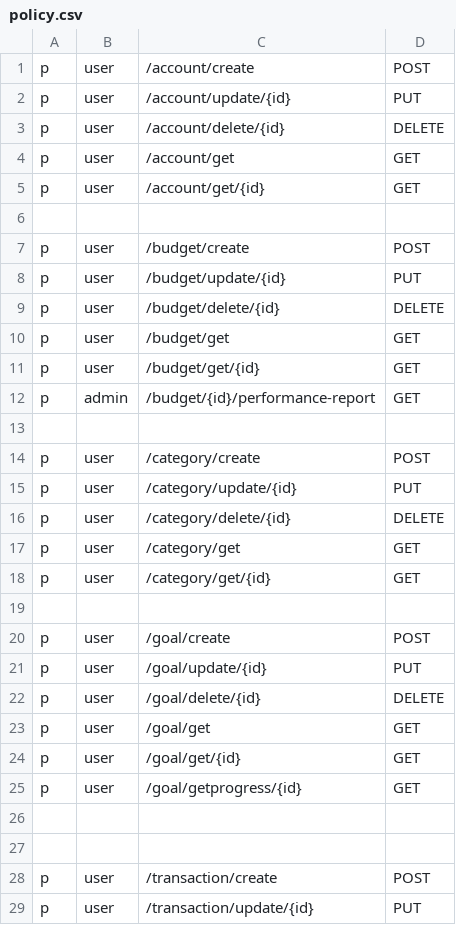
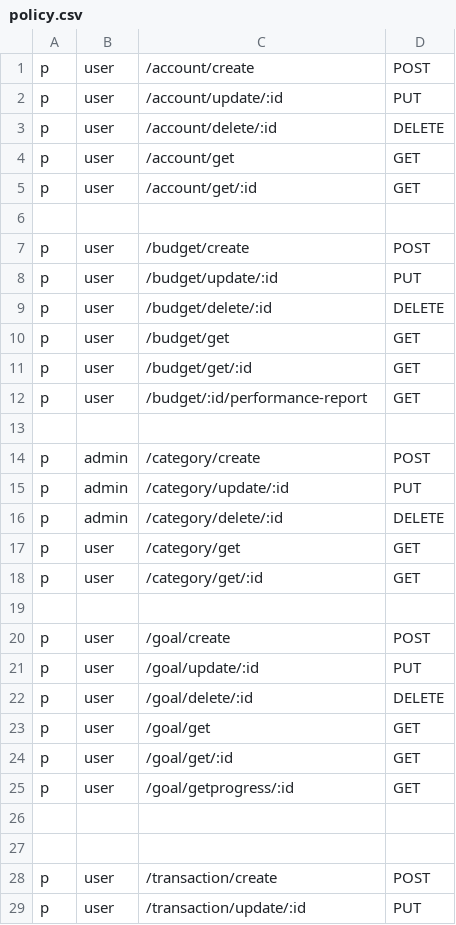
Before and after one commit to SobirovAzizbekFarhodovich/PersonalFinanceTracker, a CSV file: Api_Gateway/api/policy.csv, drawn as a sheet; only a part is shown; the diff covers the shown part only.

```diff
--- a/Api_Gateway/api/policy.csv
+++ b/Api_Gateway/api/policy.csv
@@ -1,26 +1,26 @@
     p, user, /account/create, POST
-    p, user, /account/update/{id}, PUT
-    p, user, /account/delete/{id}, DELETE
+    p, user, /account/update/:id, PUT
+    p, user, /account/delete/:id, DELETE
     p, user, /account/get, GET
-    p, user, /account/get/{id}, GET
+    p, user, /account/get/:id, GET
 
     p, user, /budget/create, POST
-    p, user, /budget/update/{id}, PUT
-    p, user, /budget/delete/{id}, DELETE
+    p, user, /budget/update/:id, PUT
+    p, user, /budget/delete/:id, DELETE
     p, user, /budget/get, GET
-    p, user, /budget/get/{id}, GET
-    p, admin, /budget/{id}/performance-report, GET
+    p, user, /budget/get/:id, GET
+    p, user, /budget/:id/performance-report, GET
 
-    p, user, /category/create, POST
-    p, user, /category/update/{id}, PUT
-    p, user, /category/delete/{id}, DELETE
+    p, admin, /category/create, POST
+    p, admin, /category/update/:id, PUT
+    p, admin, /category/delete/:id, DELETE
     p, user, /category/get, GET
-    p, user, /category/get/{id}, GET
+    p, user, /category/get/:id, GET
 
     p, user, /goal/create, POST
-    p, user, /goal/update/{id}, PUT
-    p, user, /goal/delete/{id}, DELETE
+    p, user, /goal/update/:id, PUT
+    p, user, /goal/delete/:id, DELETE
     p, user, /goal/get, GET
-    p, user, /goal/get/{id}, GET
-    p, user, /goal/getprogress/{id}, GET
+    p, user, /goal/get/:id, GET
+    p, user, /goal/getprogress/:id, GET
 
@@ -28,2 +28,2 @@
     p, user, /transaction/create, POST
-    p, user, /transaction/update/{id}, PUT
+    p, user, /transaction/update/:id, PUT
```
Also changed, not shown: 2 added rows and 2 edited cells elsewhere in this file, 19 other files.
